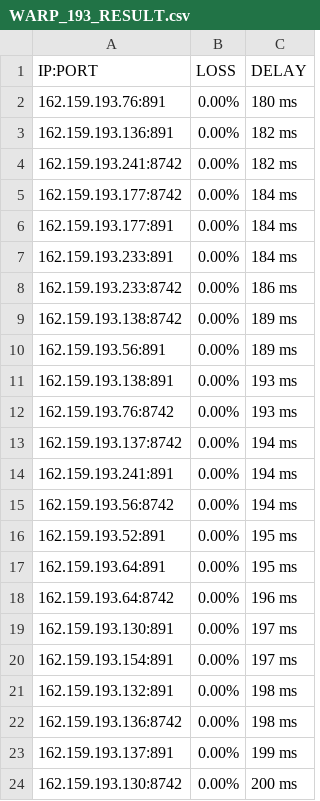
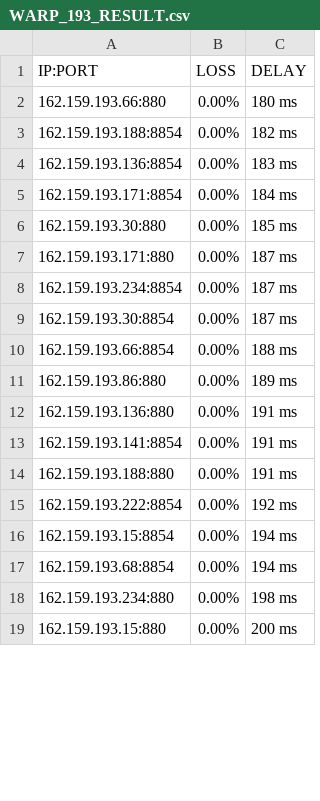
Before and after one commit to blesdmm/WARP2sub, a CSV file: WARP_193_RESULT.csv, drawn as a sheet; only a part is shown; the diff covers the shown part only.

```diff
--- a/WARP_193_RESULT.csv
+++ b/WARP_193_RESULT.csv
@@ -1,24 +1,19 @@
 IP:PORT, LOSS, DELAY
-162.159.193.76:891,0.00%,180 ms
-162.159.193.136:891,0.00%,182 ms
-162.159.193.241:8742,0.00%,182 ms
-162.159.193.177:8742,0.00%,184 ms
-162.159.193.177:891,0.00%,184 ms
-162.159.193.233:891,0.00%,184 ms
-162.159.193.233:8742,0.00%,186 ms
-162.159.193.138:8742,0.00%,189 ms
-162.159.193.56:891,0.00%,189 ms
-162.159.193.138:891,0.00%,193 ms
-162.159.193.76:8742,0.00%,193 ms
-162.159.193.137:8742,0.00%,194 ms
-162.159.193.241:891,0.00%,194 ms
-162.159.193.56:8742,0.00%,194 ms
-162.159.193.52:891,0.00%,195 ms
-162.159.193.64:891,0.00%,195 ms
-162.159.193.64:8742,0.00%,196 ms
-162.159.193.130:891,0.00%,197 ms
-162.159.193.154:891,0.00%,197 ms
-162.159.193.132:891,0.00%,198 ms
-162.159.193.136:8742,0.00%,198 ms
-162.159.193.137:891,0.00%,199 ms
-162.159.193.130:8742,0.00%,200 ms
+162.159.193.66:880,0.00%,180 ms
+162.159.193.188:8854,0.00%,182 ms
+162.159.193.136:8854,0.00%,183 ms
+162.159.193.171:8854,0.00%,184 ms
+162.159.193.30:880,0.00%,185 ms
+162.159.193.171:880,0.00%,187 ms
+162.159.193.234:8854,0.00%,187 ms
+162.159.193.30:8854,0.00%,187 ms
+162.159.193.66:8854,0.00%,188 ms
+162.159.193.86:880,0.00%,189 ms
+162.159.193.136:880,0.00%,191 ms
+162.159.193.141:8854,0.00%,191 ms
+162.159.193.188:880,0.00%,191 ms
+162.159.193.222:8854,0.00%,192 ms
+162.159.193.15:8854,0.00%,194 ms
+162.159.193.68:8854,0.00%,194 ms
+162.159.193.234:880,0.00%,198 ms
+162.159.193.15:880,0.00%,200 ms
```
Also changed, not shown: 4 added rows and 8 edited cells elsewhere in this file, WARP_BEST_RESULT.csv, 2 other files.
